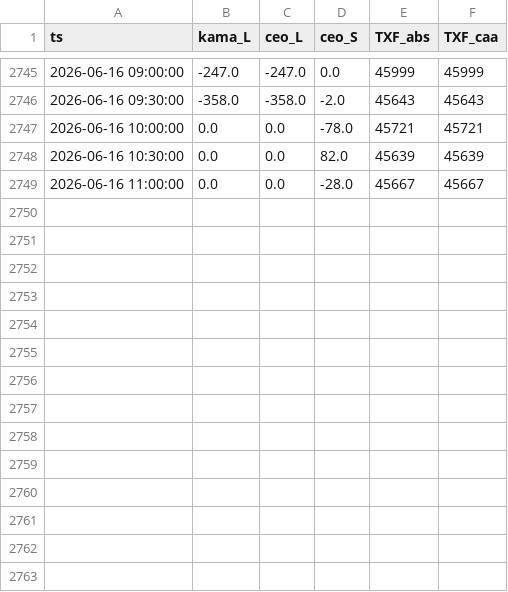
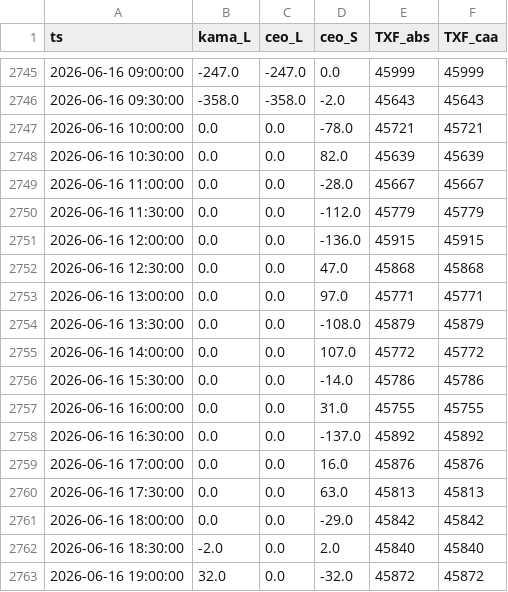
Before and after one commit to miYuz/2510001-site, a CSV file: txf_result.csv, drawn as a sheet; only a part is shown, gaps mark what is left out.

Commit message:
Daily Dashboard Data Update

```diff
--- a/txf_result.csv
+++ b/txf_result.csv
@@ -2749 +2749,15 @@ ts,kama_L,ceo_L,ceo_S,TXF_abs,TXF_caa
 2026-06-16 11:00:00,0.0,0.0,-28.0,45667,45667
+2026-06-16 11:30:00,0.0,0.0,-112.0,45779,45779
+2026-06-16 12:00:00,0.0,0.0,-136.0,45915,45915
+2026-06-16 12:30:00,0.0,0.0,47.0,45868,45868
+2026-06-16 13:00:00,0.0,0.0,97.0,45771,45771
+2026-06-16 13:30:00,0.0,0.0,-108.0,45879,45879
+2026-06-16 14:00:00,0.0,0.0,107.0,45772,45772
+2026-06-16 15:30:00,0.0,0.0,-14.0,45786,45786
+2026-06-16 16:00:00,0.0,0.0,31.0,45755,45755
+2026-06-16 16:30:00,0.0,0.0,-137.0,45892,45892
+2026-06-16 17:00:00,0.0,0.0,16.0,45876,45876
+2026-06-16 17:30:00,0.0,0.0,63.0,45813,45813
+2026-06-16 18:00:00,0.0,0.0,-29.0,45842,45842
+2026-06-16 18:30:00,-2.0,0.0,2.0,45840,45840
+2026-06-16 19:00:00,32.0,0.0,-32.0,45872,45872
```
